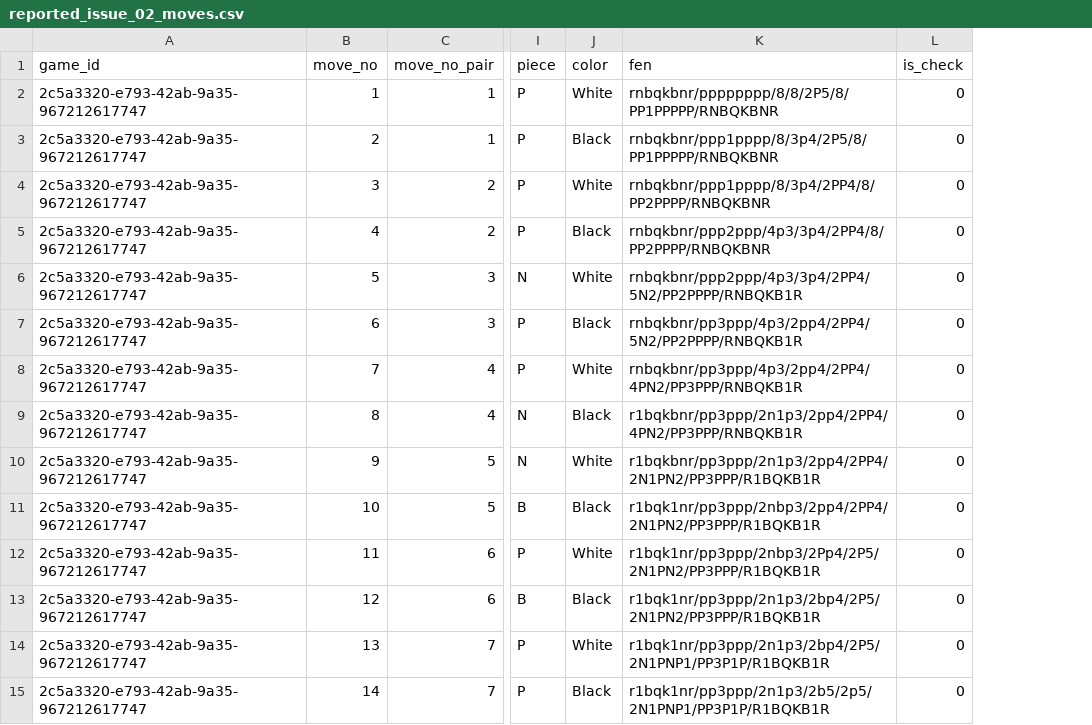
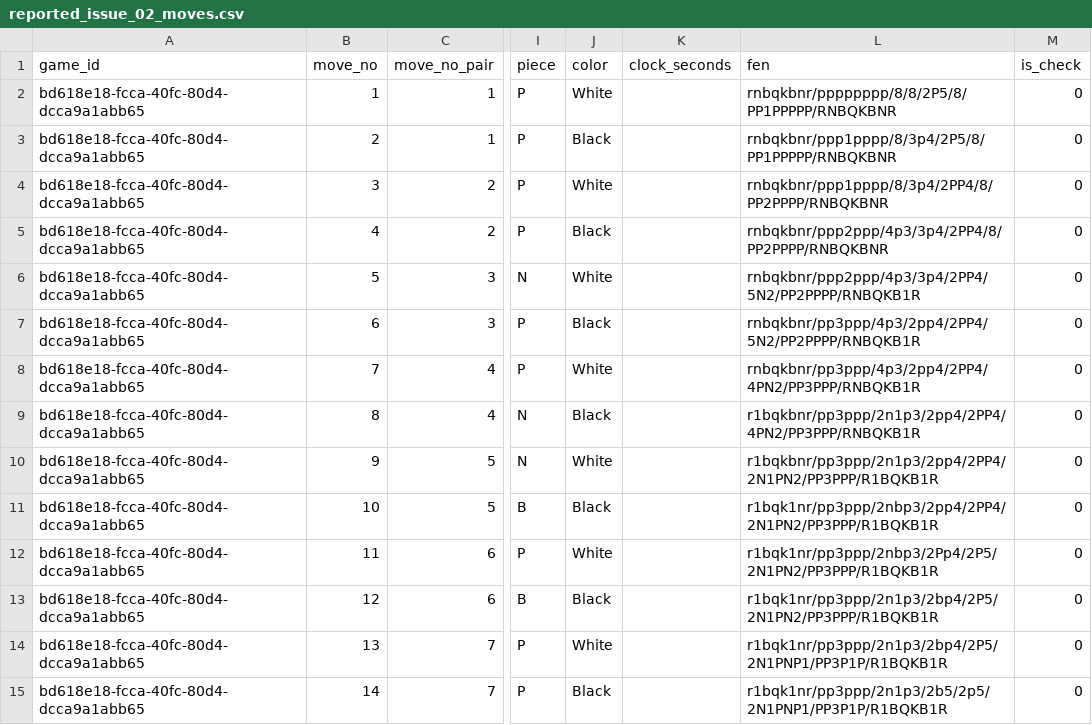
Before and after one commit to zq99/pgn2data, a CSV file: testing/exports/reported_issue_02_moves.csv, drawn as a sheet; only a part is shown, gaps mark what is left out; the diff covers the shown part only; the diff names each change by its address in the sheet, - before the commit and + after, or states it on an @@ line.

```diff
--- a/testing/exports/reported_issue_02_moves.csv
+++ b/testing/exports/reported_issue_02_moves.csv
+column K (clock_seconds), empty
-A2:A15 (game_id): 2c5a3320-e793-42ab-9a35-967212617747
+A2:A15 (game_id): bd618e18-fcca-40fc-80d4-dcca9a1abb65
```
Also changed, not shown: 114 edited cells elsewhere in this file, samples/caruana_carlsen_2018_moves.csv, testing/exports/basic_format_test_moves.csv, 44 other files.
